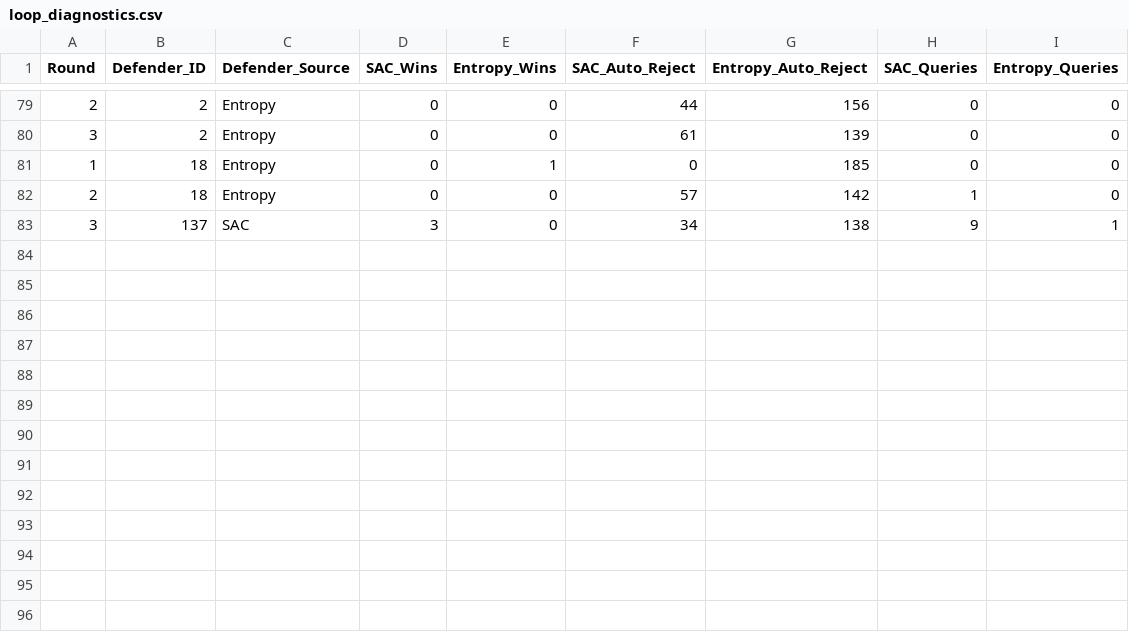
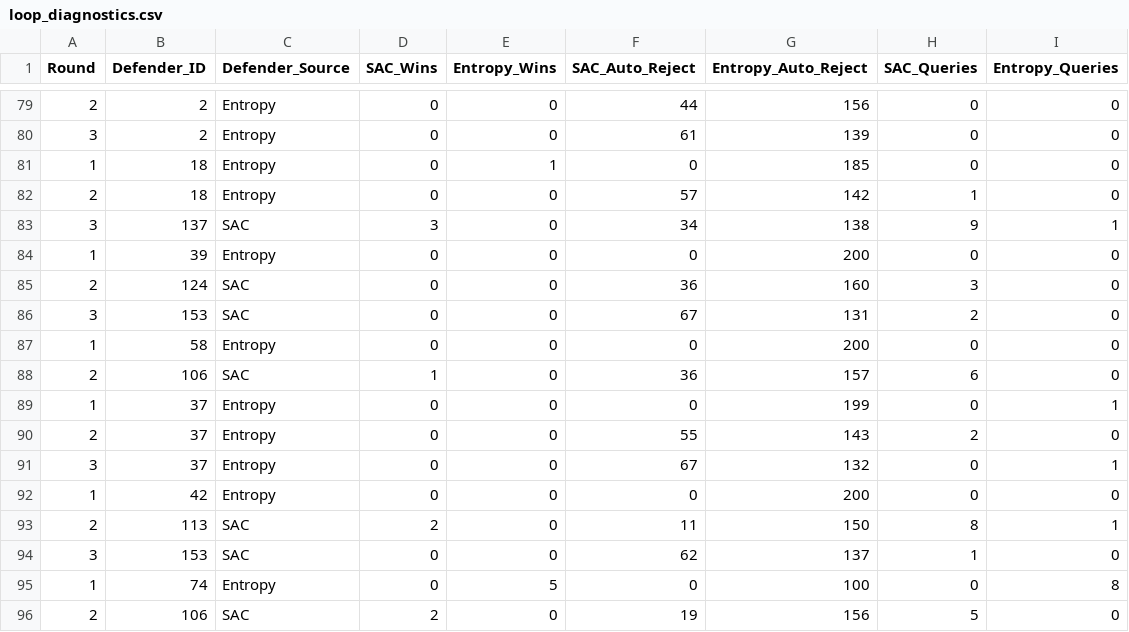
Before and after one commit to karthick-yes/rlhf-hybrid-capstone, a CSV file: logs/loop_diagnostics.csv, drawn as a sheet; only a part is shown, gaps mark what is left out; the diff names each change by its address in the sheet, - before the commit and + after, or states it on an @@ line.

```diff
--- a/logs/loop_diagnostics.csv
+++ b/logs/loop_diagnostics.csv
+row 84: 1 | 39 | Entropy | 0 | 0 | 0 | 200 | 0 | 0
+row 85: 2 | 124 | SAC | 0 | 0 | 36 | 160 | 3 | 0
+row 86: 3 | 153 | SAC | 0 | 0 | 67 | 131 | 2 | 0
+row 87: 1 | 58 | Entropy | 0 | 0 | 0 | 200 | 0 | 0
+row 88: 2 | 106 | SAC | 1 | 0 | 36 | 157 | 6 | 0
+row 89: 1 | 37 | Entropy | 0 | 0 | 0 | 199 | 0 | 1
+row 90: 2 | 37 | Entropy | 0 | 0 | 55 | 143 | 2 | 0
+row 91: 3 | 37 | Entropy | 0 | 0 | 67 | 132 | 0 | 1
+row 92: 1 | 42 | Entropy | 0 | 0 | 0 | 200 | 0 | 0
+row 93: 2 | 113 | SAC | 2 | 0 | 11 | 150 | 8 | 1
+row 94: 3 | 153 | SAC | 0 | 0 | 62 | 137 | 1 | 0
+row 95: 1 | 74 | Entropy | 0 | 5 | 0 | 100 | 0 | 8
+row 96: 2 | 106 | SAC | 2 | 0 | 19 | 156 | 5 | 0
```
Also changed, not shown: logs/dual_agent_stats.csv, logs/query_log.csv, 20 other files.
